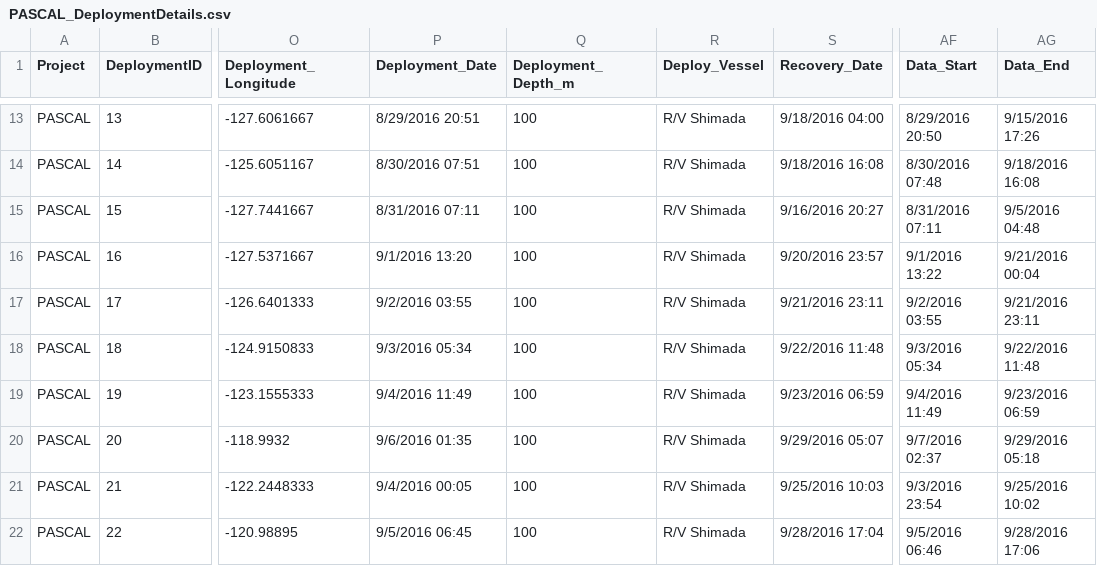
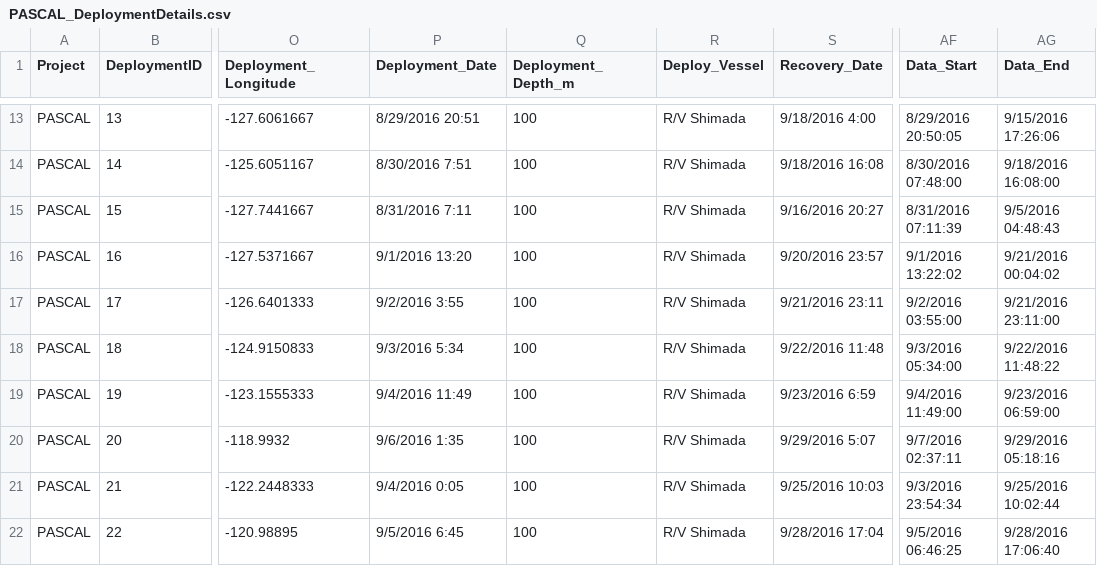
Before and after one commit to Kourtney-Burger/ADRIFT-Deployment-PassivePacker, a CSV file: DeploymentDetailsFiles/PASCAL_DeploymentDetails.csv, drawn as a sheet; only a part is shown, gaps mark what is left out; the diff covers the shown part only; the diff names each change by its address in the sheet, - before the commit and + after, or states it on an @@ line.

```diff
--- a/DeploymentDetailsFiles/PASCAL_DeploymentDetails.csv
+++ b/DeploymentDetailsFiles/PASCAL_DeploymentDetails.csv
-S13 (Recovery_Date): 9/18/2016 04:00
+S13 (Recovery_Date): 9/18/2016 4:00
-AF13 (Data_Start): 8/29/2016 20:50
+AF13 (Data_Start): 8/29/2016 20:50:05
-AG13 (Data_End): 9/15/2016 17:26
+AG13 (Data_End): 9/15/2016 17:26:06
-P14 (Deployment_Date): 8/30/2016 07:51
+P14 (Deployment_Date): 8/30/2016 7:51
-AF14 (Data_Start): 8/30/2016 07:48
+AF14 (Data_Start): 8/30/2016 07:48:00
-AG14 (Data_End): 9/18/2016 16:08
+AG14 (Data_End): 9/18/2016 16:08:00
-P15 (Deployment_Date): 8/31/2016 07:11
+P15 (Deployment_Date): 8/31/2016 7:11
-AF15 (Data_Start): 8/31/2016 07:11
+AF15 (Data_Start): 8/31/2016 07:11:39
-AG15 (Data_End): 9/5/2016 04:48
+AG15 (Data_End): 9/5/2016 04:48:43
-AF16 (Data_Start): 9/1/2016 13:22
+AF16 (Data_Start): 9/1/2016 13:22:02
-AG16 (Data_End): 9/21/2016 00:04
+AG16 (Data_End): 9/21/2016 00:04:02
-P17 (Deployment_Date): 9/2/2016 03:55
+P17 (Deployment_Date): 9/2/2016 3:55
-AF17 (Data_Start): 9/2/2016 03:55
+AF17 (Data_Start): 9/2/2016 03:55:00
-AG17 (Data_End): 9/21/2016 23:11
+AG17 (Data_End): 9/21/2016 23:11:00
-P18 (Deployment_Date): 9/3/2016 05:34
+P18 (Deployment_Date): 9/3/2016 5:34
-AF18 (Data_Start): 9/3/2016 05:34
+AF18 (Data_Start): 9/3/2016 05:34:00
-AG18 (Data_End): 9/22/2016 11:48
+AG18 (Data_End): 9/22/2016 11:48:22
-S19 (Recovery_Date): 9/23/2016 06:59
+S19 (Recovery_Date): 9/23/2016 6:59
-AF19 (Data_Start): 9/4/2016 11:49
+AF19 (Data_Start): 9/4/2016 11:49:00
-AG19 (Data_End): 9/23/2016 06:59
+AG19 (Data_End): 9/23/2016 06:59:00
-P20 (Deployment_Date): 9/6/2016 01:35
+P20 (Deployment_Date): 9/6/2016 1:35
-S20 (Recovery_Date): 9/29/2016 05:07
+S20 (Recovery_Date): 9/29/2016 5:07
-AF20 (Data_Start): 9/7/2016 02:37
+AF20 (Data_Start): 9/7/2016 02:37:11
-AG20 (Data_End): 9/29/2016 05:18
+AG20 (Data_End): 9/29/2016 05:18:16
-P21 (Deployment_Date): 9/4/2016 00:05
+P21 (Deployment_Date): 9/4/2016 0:05
-AF21 (Data_Start): 9/3/2016 23:54
+AF21 (Data_Start): 9/3/2016 23:54:34
-AG21 (Data_End): 9/25/2016 10:02
+AG21 (Data_End): 9/25/2016 10:02:44
-P22 (Deployment_Date): 9/5/2016 06:45
+P22 (Deployment_Date): 9/5/2016 6:45
-AF22 (Data_Start): 9/5/2016 06:46
+AF22 (Data_Start): 9/5/2016 06:46:25
-AG22 (Data_End): 9/28/2016 17:06
+AG22 (Data_End): 9/28/2016 17:06:40
```
Also changed, not shown: 48 edited cells elsewhere in this file, 3 other files.
